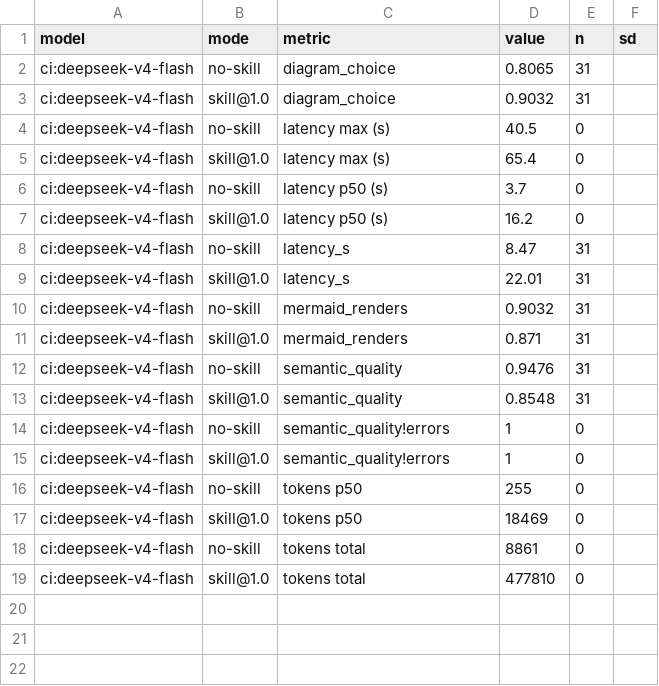
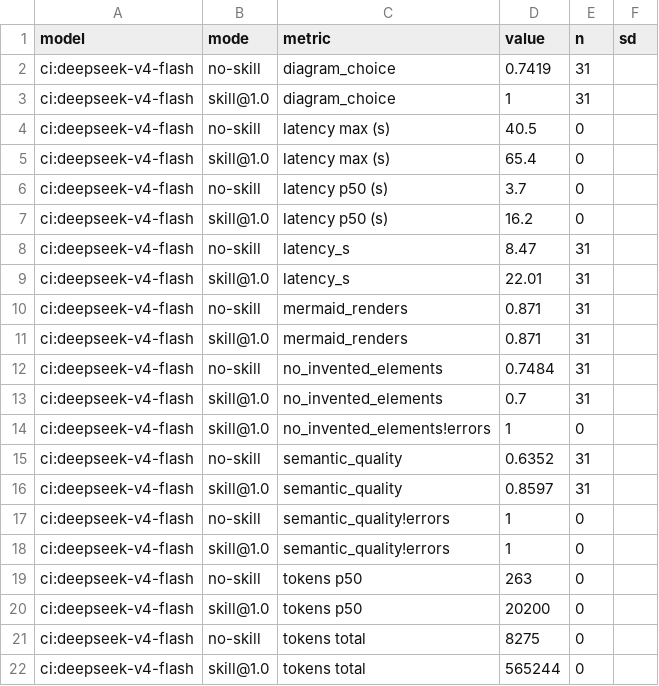
Before and after one commit to fagerbergj/dotagents, a CSV file: results/mermaid-authoring.csv, drawn as a sheet.

```diff
--- a/results/mermaid-authoring.csv
+++ b/results/mermaid-authoring.csv
@@ -1,4 +1,4 @@
 model,mode,metric,value,n,sd
-ci:deepseek-v4-flash,no-skill,diagram_choice,0.8065,31,
-ci:deepseek-v4-flash,skill@1.0,diagram_choice,0.9032,31,
+ci:deepseek-v4-flash,no-skill,diagram_choice,0.7419,31,
+ci:deepseek-v4-flash,skill@1.0,diagram_choice,1,31,
 ci:deepseek-v4-flash,no-skill,latency max (s),40.5,0,
@@ -9,11 +9,14 @@ ci:deepseek-v4-flash,no-skill,latency_s,8.47,31,
 ci:deepseek-v4-flash,skill@1.0,latency_s,22.01,31,
-ci:deepseek-v4-flash,no-skill,mermaid_renders,0.9032,31,
+ci:deepseek-v4-flash,no-skill,mermaid_renders,0.871,31,
 ci:deepseek-v4-flash,skill@1.0,mermaid_renders,0.871,31,
-ci:deepseek-v4-flash,no-skill,semantic_quality,0.9476,31,
-ci:deepseek-v4-flash,skill@1.0,semantic_quality,0.8548,31,
+ci:deepseek-v4-flash,no-skill,no_invented_elements,0.7484,31,
+ci:deepseek-v4-flash,skill@1.0,no_invented_elements,0.7,31,
+ci:deepseek-v4-flash,skill@1.0,no_invented_elements!errors,1,0,
+ci:deepseek-v4-flash,no-skill,semantic_quality,0.6352,31,
+ci:deepseek-v4-flash,skill@1.0,semantic_quality,0.8597,31,
 ci:deepseek-v4-flash,no-skill,semantic_quality!errors,1,0,
 ci:deepseek-v4-flash,skill@1.0,semantic_quality!errors,1,0,
-ci:deepseek-v4-flash,no-skill,tokens p50,255,0,
-ci:deepseek-v4-flash,skill@1.0,tokens p50,18469,0,
-ci:deepseek-v4-flash,no-skill,tokens total,8861,0,
-ci:deepseek-v4-flash,skill@1.0,tokens total,477810,0,
+ci:deepseek-v4-flash,no-skill,tokens p50,263,0,
+ci:deepseek-v4-flash,skill@1.0,tokens p50,20200,0,
+ci:deepseek-v4-flash,no-skill,tokens total,8275,0,
+ci:deepseek-v4-flash,skill@1.0,tokens total,565244,0,
```
Also changed, not shown: provenance.csv, 2 other files.
